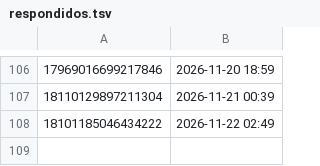
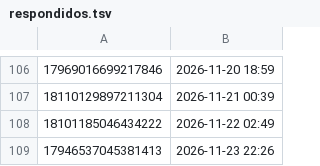
Before and after one commit to brindoapp/reels-teste, a TSV file: contas/leeleo/respondidos.tsv, drawn as a sheet; only a part is shown, gaps mark what is left out; the diff names each change by its address in the sheet, - before the commit and + after, or states it on an @@ line.

Commit message:
comentarios 2026-11-23_2227

```diff
--- a/contas/leeleo/respondidos.tsv
+++ b/contas/leeleo/respondidos.tsv
+row 109: 17946537045381413 | 2026-11-23 22:26
```
